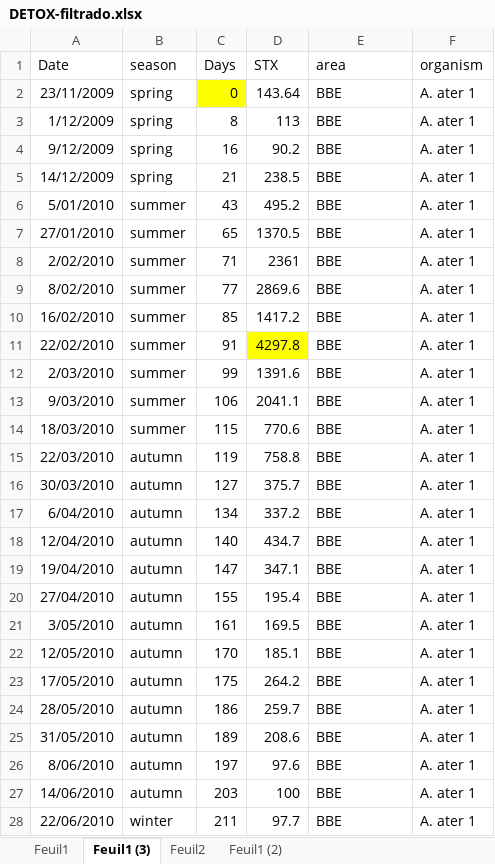
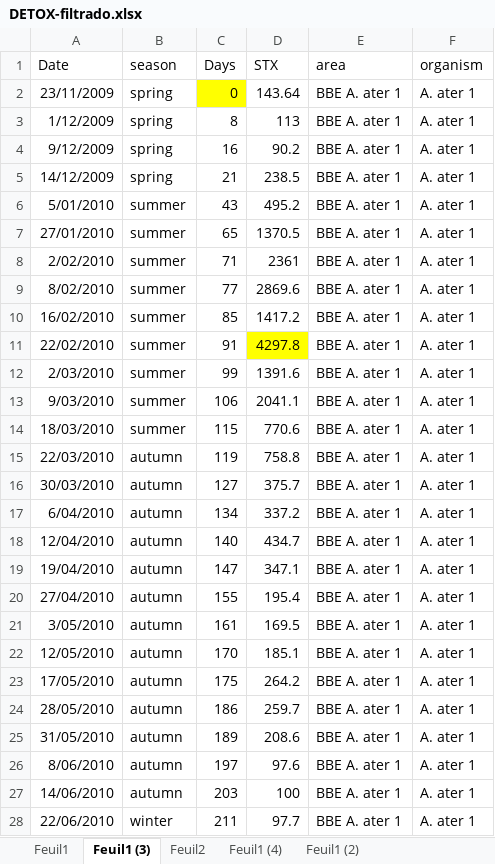
Before and after one commit to andycada/FANS, an Excel workbook: Data/DETOX-filtrado.xlsx, sheet Feuil1 (3), drawn as a sheet; only a part is shown; values as stored, in another font and other column widths than the file's, no borders; the diff covers the shown part only; the diff names each change by its address in the sheet, - before the commit and + after, or states it on an @@ line.

```diff
--- a/Data/DETOX-filtrado.xlsx (sheet Feuil1 (3))
+++ b/Data/DETOX-filtrado.xlsx (sheet Feuil1 (3))
+sheet tab: Feuil1 (4)
-E2:E28 (area): BBE
+E2:E28 (area): BBE A. ater 1
```
Also changed, not shown: 192 edited cells elsewhere in this sheet, charts or pictures, 2 other files.
